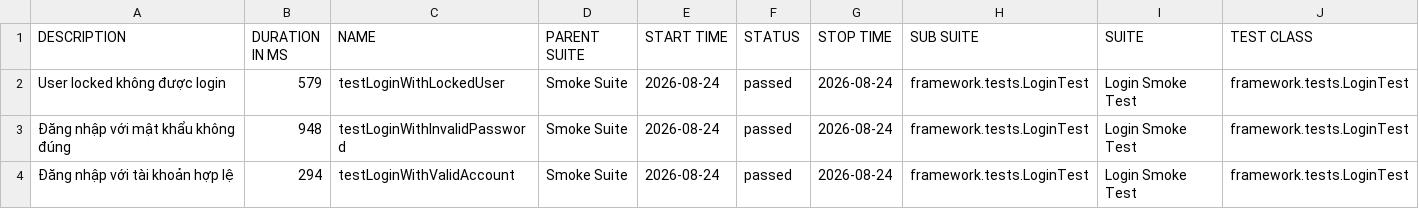
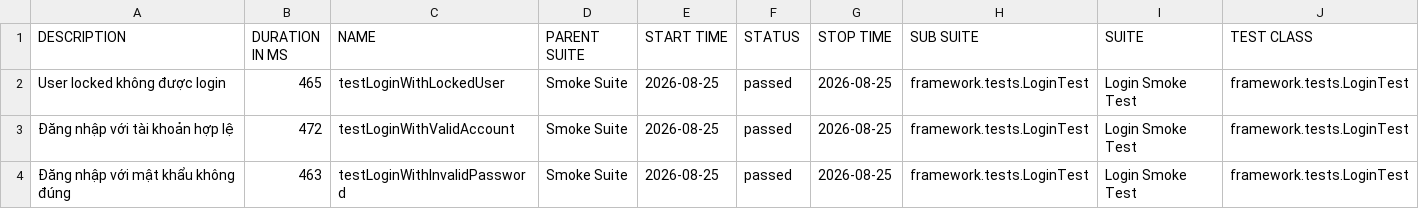
Before and after one commit to maiphun1412/KTPM_B11_NguyenThiPhuongMai_1150080146_CNPM2, a CSV file: data/suites.csv, drawn as a sheet; only a part is shown; removed rows and columns are numbered as before the commit, all else as after; rows hold the shown columns only; the diff names each change by its address in the sheet, - before the commit and + after, or states it on an @@ line.

```diff
--- a/data/suites.csv
+++ b/data/suites.csv
-B2 (DURATION IN MS): 579
+B2 (DURATION IN MS): 465
-E2 (START TIME): 2026-08-24
+E2 (START TIME): 2026-08-25
-G2 (STOP TIME): 2026-08-24
+G2 (STOP TIME): 2026-08-25
-row 3: Đăng nhập với mật khẩu không đúng | 948 | testLoginWithInvalidPassword | Smoke Suite | 2026-08-24 | passed | 2026-08-24 | framework.tests.LoginTest | Login Smoke Test | framework.tests.LoginTest
-B3 (DURATION IN MS): 294
+B3 (DURATION IN MS): 472
-E3 (START TIME): 2026-08-24
+E3 (START TIME): 2026-08-25
-G3 (STOP TIME): 2026-08-24
+G3 (STOP TIME): 2026-08-25
+row 4: Đăng nhập với mật khẩu không đúng | 463 | testLoginWithInvalidPassword | Smoke Suite | 2026-08-25 | passed | 2026-08-25 | framework.tests.LoginTest | Login Smoke Test | framework.tests.LoginTest
```
Also changed, not shown: 34 other files.
